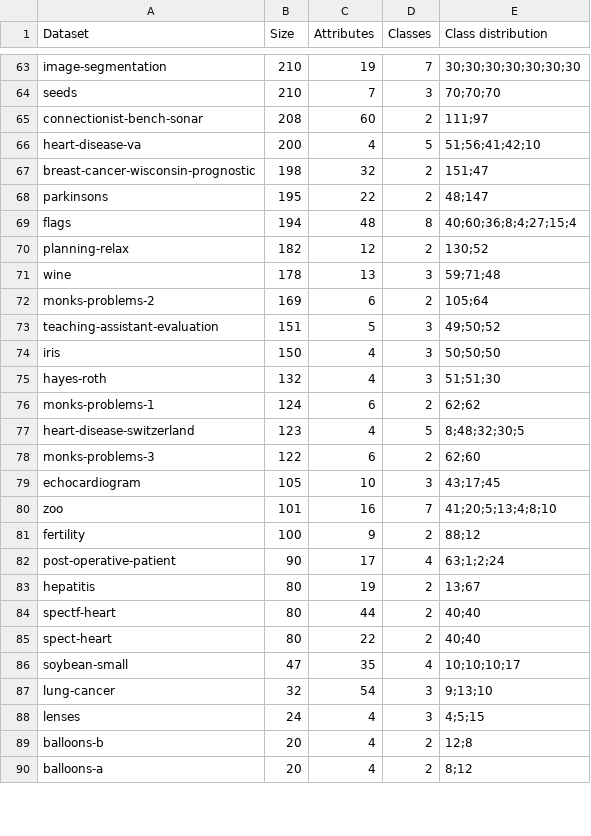
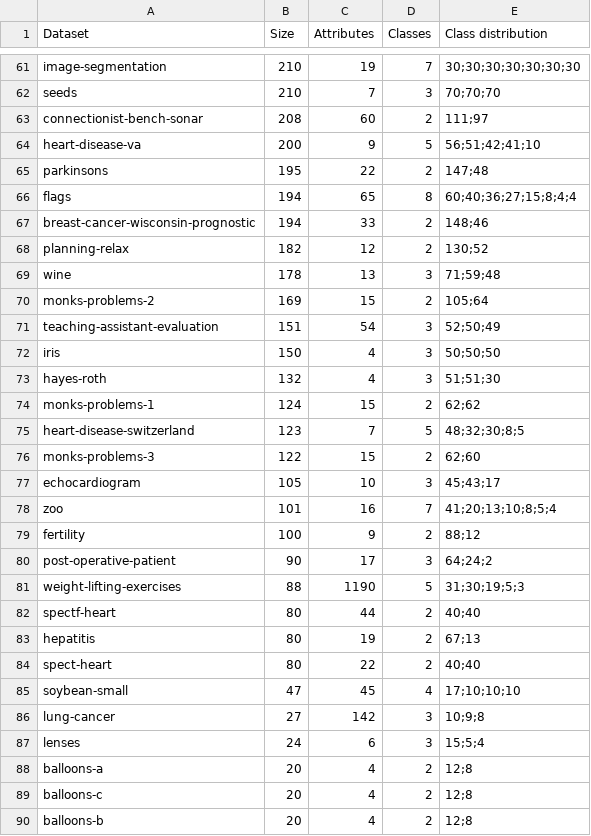
Before and after one commit to cperales/uci-download-process, a CSV file: description/data_description.csv, drawn as a sheet; only a part is shown, gaps mark what is left out; the diff covers the shown part only.

Commit message:
Class distribution is ordered by label size Drop NaN if it doews not reduce drastically the number of elements in the minor label

```diff
--- a/description/data_description.csv
+++ b/description/data_description.csv
@@ -65,26 +63,28 @@ seeds,210,7,3,70;70;70
 connectionist-bench-sonar,208,60,2,111;97
-heart-disease-va,200,4,5,51;56;41;42;10
-breast-cancer-wisconsin-prognostic,198,32,2,151;47
-parkinsons,195,22,2,48;147
-flags,194,48,8,40;60;36;8;4;27;15;4
+heart-disease-va,200,9,5,56;51;42;41;10
+parkinsons,195,22,2,147;48
+flags,194,65,8,60;40;36;27;15;8;4;4
+breast-cancer-wisconsin-prognostic,194,33,2,148;46
 planning-relax,182,12,2,130;52
-wine,178,13,3,59;71;48
-monks-problems-2,169,6,2,105;64
-teaching-assistant-evaluation,151,5,3,49;50;52
+wine,178,13,3,71;59;48
+monks-problems-2,169,15,2,105;64
+teaching-assistant-evaluation,151,54,3,52;50;49
 iris,150,4,3,50;50;50
 hayes-roth,132,4,3,51;51;30
-monks-problems-1,124,6,2,62;62
-heart-disease-switzerland,123,4,5,8;48;32;30;5
-monks-problems-3,122,6,2,62;60
-echocardiogram,105,10,3,43;17;45
-zoo,101,16,7,41;20;5;13;4;8;10
+monks-problems-1,124,15,2,62;62
+heart-disease-switzerland,123,7,5,48;32;30;8;5
+monks-problems-3,122,15,2,62;60
+echocardiogram,105,10,3,45;43;17
+zoo,101,16,7,41;20;13;10;8;5;4
 fertility,100,9,2,88;12
-post-operative-patient,90,17,4,63;1;2;24
-hepatitis,80,19,2,13;67
+post-operative-patient,90,17,3,64;24;2
+weight-lifting-exercises,88,1190,5,31;30;19;5;3
 spectf-heart,80,44,2,40;40
+hepatitis,80,19,2,67;13
 spect-heart,80,22,2,40;40
-soybean-small,47,35,4,10;10;10;17
-lung-cancer,32,54,3,9;13;10
-lenses,24,4,3,4;5;15
+soybean-small,47,45,4,17;10;10;10
+lung-cancer,27,142,3,10;9;8
+lenses,24,6,3,15;5;4
+balloons-a,20,4,2,12;8
+balloons-c,20,4,2,12;8
 balloons-b,20,4,2,12;8
-balloons-a,20,4,2,8;12
```
Also changed, not shown: 3 added rows, 5 removed rows and 52 edited cells elsewhere in this file, 4 other files.
